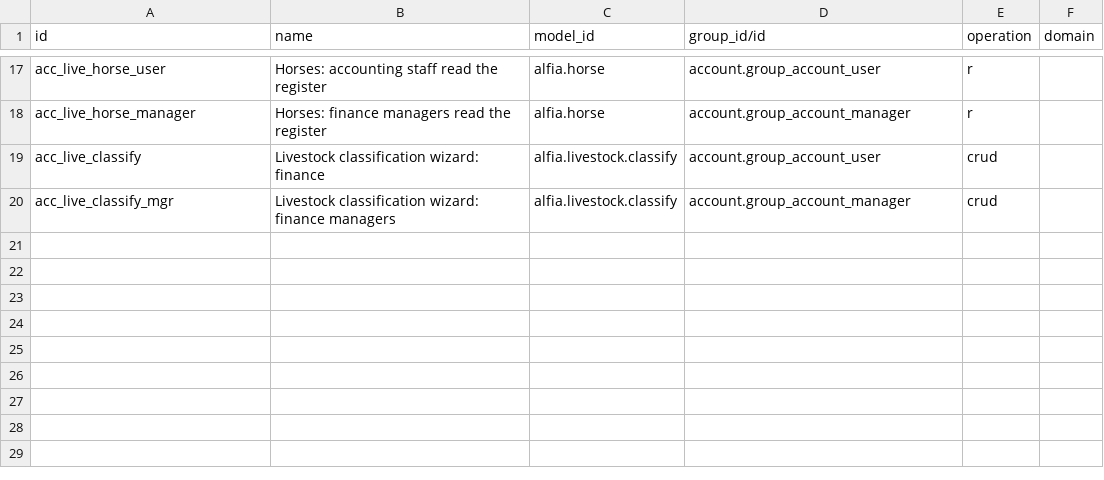
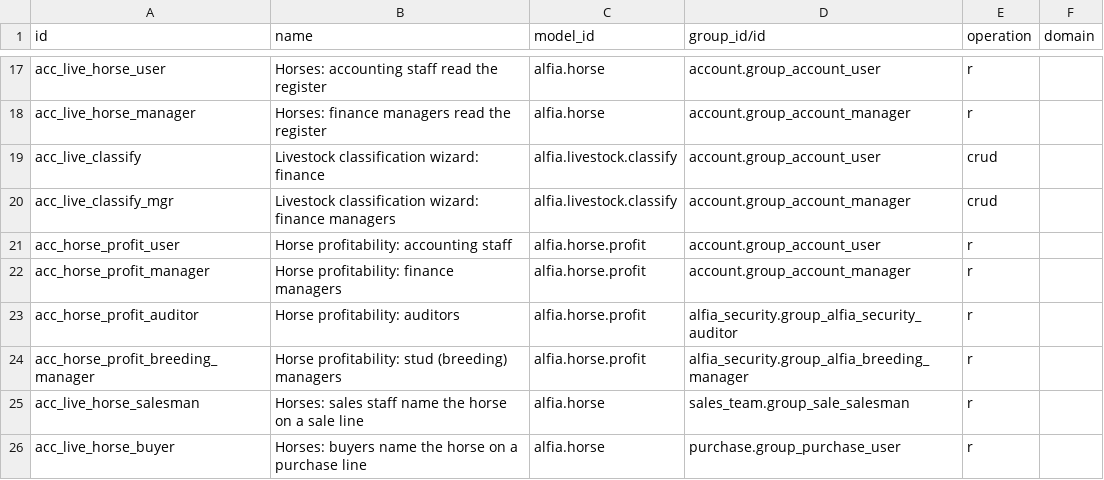
Before and after one commit to vip1982-45/Alfia_odoo_repo, a CSV file: alfia_addons/alfia_livestock/security/ir.access.csv, drawn as a sheet; only a part is shown, gaps mark what is left out.

```diff
--- a/alfia_addons/alfia_livestock/security/ir.access.csv
+++ b/alfia_addons/alfia_livestock/security/ir.access.csv
@@ -20 +20,7 @@ acc_live_classify,Livestock classification wizard: finance,alfia.livestock.class
 acc_live_classify_mgr,Livestock classification wizard: finance managers,alfia.livestock.classify,account.group_account_manager,crud,
+acc_horse_profit_user,Horse profitability: accounting staff,alfia.horse.profit,account.group_account_user,r,
+acc_horse_profit_manager,Horse profitability: finance managers,alfia.horse.profit,account.group_account_manager,r,
+acc_horse_profit_auditor,Horse profitability: auditors,alfia.horse.profit,alfia_security.group_alfia_security_auditor,r,
+acc_horse_profit_breeding_manager,Horse profitability: stud (breeding) managers,alfia.horse.profit,alfia_security.group_alfia_breeding_manager,r,
+acc_live_horse_salesman,Horses: sales staff name the horse on a sale line,alfia.horse,sales_team.group_sale_salesman,r,
+acc_live_horse_buyer,Horses: buyers name the horse on a purchase line,alfia.horse,purchase.group_purchase_user,r,
```
Also changed, not shown: 13 other files.
